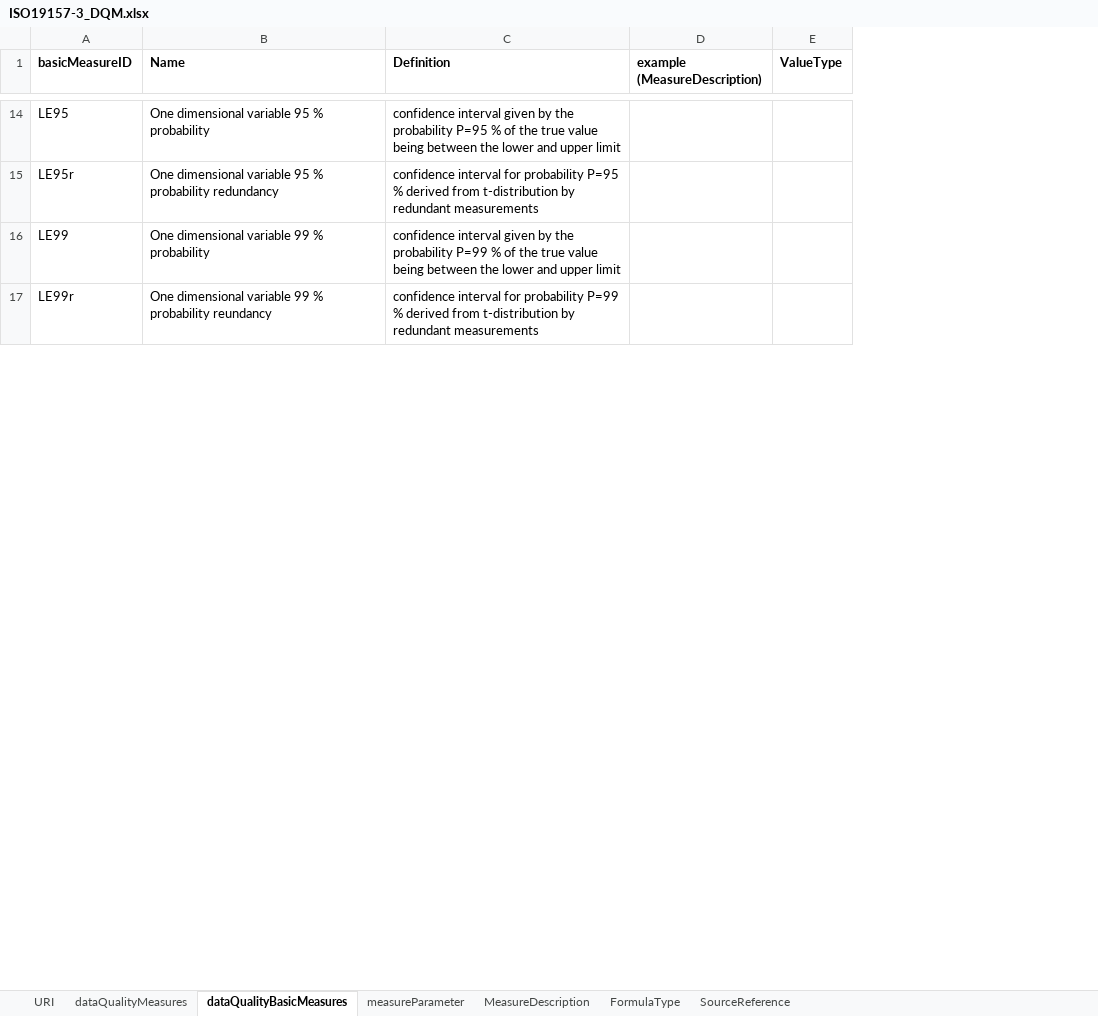
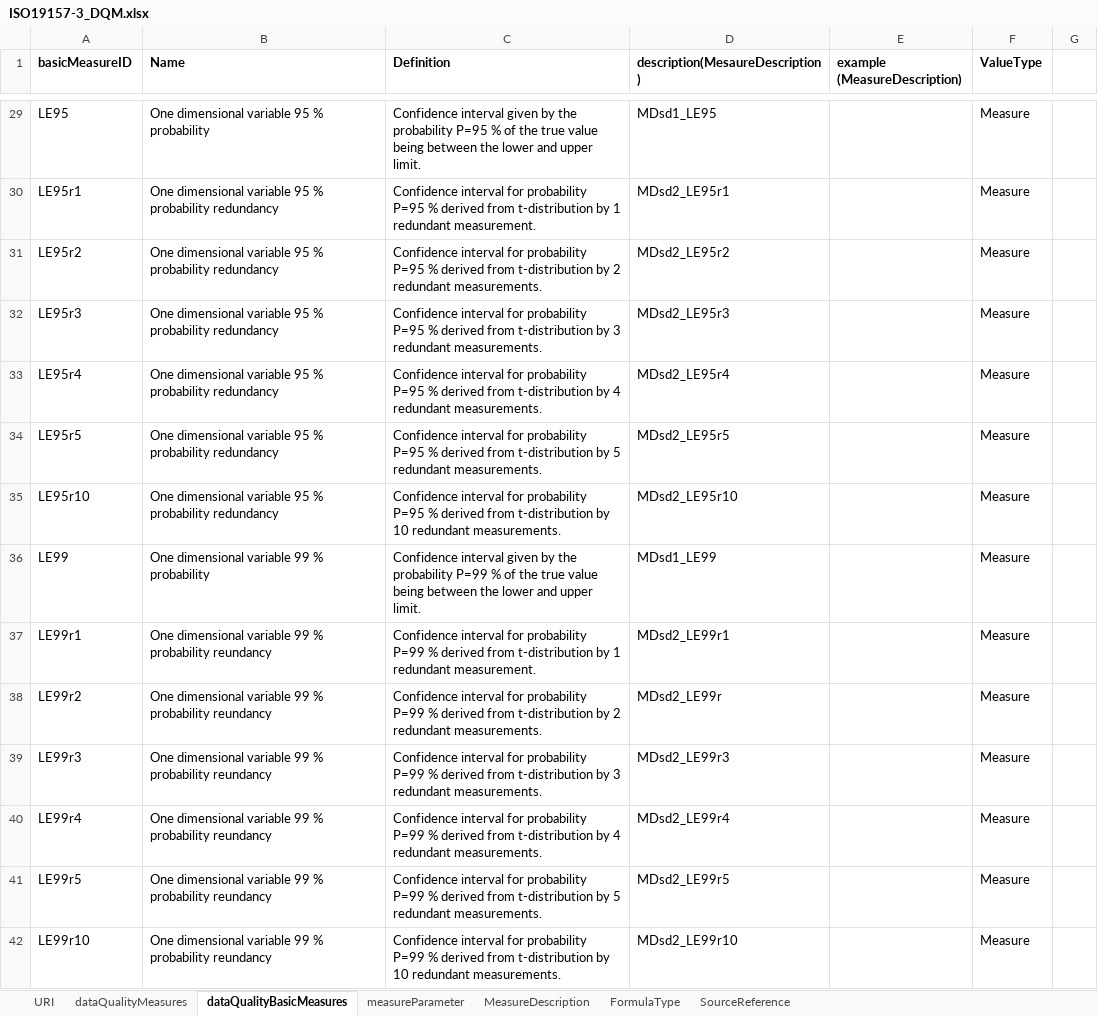
Before and after one commit to ogcincubator/iso19157-3-dqm-register, an Excel workbook: ISO19157-3/ISO19157-3_DQM.xlsx, sheet dataQualityBasicMeasures, drawn as a sheet; only a part is shown, gaps mark what is left out; values as stored, in another font and other column widths than the file's, no borders; addresses are those after the commit; the diff covers the shown part only; the diff names each change by its address in the sheet, - before the commit and + after, or states it on an @@ line.

```diff
--- a/ISO19157-3/ISO19157-3_DQM.xlsx (sheet dataQualityBasicMeasures)
+++ b/ISO19157-3/ISO19157-3_DQM.xlsx (sheet dataQualityBasicMeasures)
+column D (description(MesaureDescription)), rows 29-30: MDsd1_LE95 | MDsd2_LE95r1; rows 36-37: MDsd1_LE99 | MDsd2_LE99r1
+column G, empty
-C29 (Definition): confidence interval given by the probability P=95 % of the true value being between the lower and upper limit
+C29 (Definition): Confidence interval given by the probability P=95 % of the true value being between the lower and upper limit.
-F29:F30 (ValueType): (empty)
+F29:F30 (ValueType): Measure
-A30 (basicMeasureID): LE95r
+A30 (basicMeasureID): LE95r1
-C30 (Definition): confidence interval for probability P=95 % derived from t-distribution by redundant measurements
+C30 (Definition): Confidence interval for probability P=95 % derived from t-distribution by 1 redundant measurement.
+row 31: LE95r2 | One dimensional variable 95 % probability redundancy | Confidence interval for probability P=95 % derived from t-distribution by 2 redundant measurements. | MDsd2_LE95r2 |  | Measure
+row 32: LE95r3 | One dimensional variable 95 % probability redundancy | Confidence interval for probability P=95 % derived from t-distribution by 3 redundant measurements. | MDsd2_LE95r3 |  | Measure
+row 33: LE95r4 | One dimensional variable 95 % probability redundancy | Confidence interval for probability P=95 % derived from t-distribution by 4 redundant measurements. | MDsd2_LE95r4 |  | Measure
+row 34: LE95r5 | One dimensional variable 95 % probability redundancy | Confidence interval for probability P=95 % derived from t-distribution by 5 redundant measurements. | MDsd2_LE95r5 |  | Measure
+row 35: LE95r10 | One dimensional variable 95 % probability redundancy | Confidence interval for probability P=95 % derived from t-distribution by 10 redundant measurements. | MDsd2_LE95r10 |  | Measure
-C36 (Definition): confidence interval given by the probability P=99 % of the true value being between the lower and upper limit
+C36 (Definition): Confidence interval given by the probability P=99 % of the true value being between the lower and upper limit.
-F36:F37 (ValueType): (empty)
+F36:F37 (ValueType): Measure
-A37 (basicMeasureID): LE99r
+A37 (basicMeasureID): LE99r1
-C37 (Definition): confidence interval for probability P=99 % derived from t-distribution by redundant measurements
+C37 (Definition): Confidence interval for probability P=99 % derived from t-distribution by 1 redundant measurement.
+row 38: LE99r2 | One dimensional variable 99 % probability reundancy | Confidence interval for probability P=99 % derived from t-distribution by 2 redundant measurements. | MDsd2_LE99r |  | Measure
+row 39: LE99r3 | One dimensional variable 99 % probability reundancy | Confidence interval for probability P=99 % derived from t-distribution by 3 redundant measurements. | MDsd2_LE99r3 |  | Measure
+row 40: LE99r4 | One dimensional variable 99 % probability reundancy | Confidence interval for probability P=99 % derived from t-distribution by 4 redundant measurements. | MDsd2_LE99r4 |  | Measure
+row 41: LE99r5 | One dimensional variable 99 % probability reundancy | Confidence interval for probability P=99 % derived from t-distribution by 5 redundant measurements. | MDsd2_LE99r5 |  | Measure
+row 42: LE99r10 | One dimensional variable 99 % probability reundancy | Confidence interval for probability P=99 % derived from t-distribution by 10 redundant measurements. | MDsd2_LE99r10 |  | Measure
```
Also changed, not shown: 29 added rows, 26 edited cells and cell formats elsewhere in this sheet, sheet FormulaType, sheet MeasureDescription, sheet dataQualityMeasures, sheet measureParameter, sheet SourceReference.
